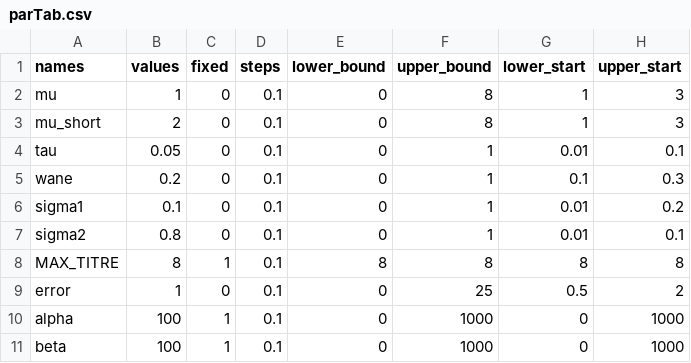
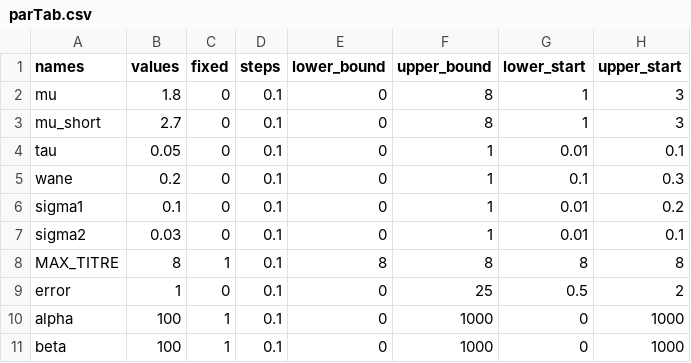
Before and after one commit to seroanalytics/serosolver, a CSV file: inputs/parTab.csv, drawn as a sheet.

```diff
--- a/inputs/parTab.csv
+++ b/inputs/parTab.csv
@@ -1,4 +1,4 @@
 names,values,fixed,steps,lower_bound,upper_bound,lower_start,upper_start
-mu,1,0,0.1,0,8,1,3
-mu_short,2,0,0.1,0,8,1,3
+mu,1.8,0,0.1,0,8,1,3
+mu_short,2.7,0,0.1,0,8,1,3
 tau,0.05,0,0.1,0,1,0.01,0.1
@@ -6,3 +6,3 @@ wane,0.2,0,0.1,0,1,0.1,0.3
 sigma1,0.1,0,0.1,0,1,0.01,0.2
-sigma2,0.8,0,0.1,0,1,0.01,0.1
+sigma2,0.03,0,0.1,0,1,0.01,0.1
 MAX_TITRE,8,1,0.1,8,8,8,8
```
Also changed, not shown: data/antigenic_map.csv, 53 other files.
